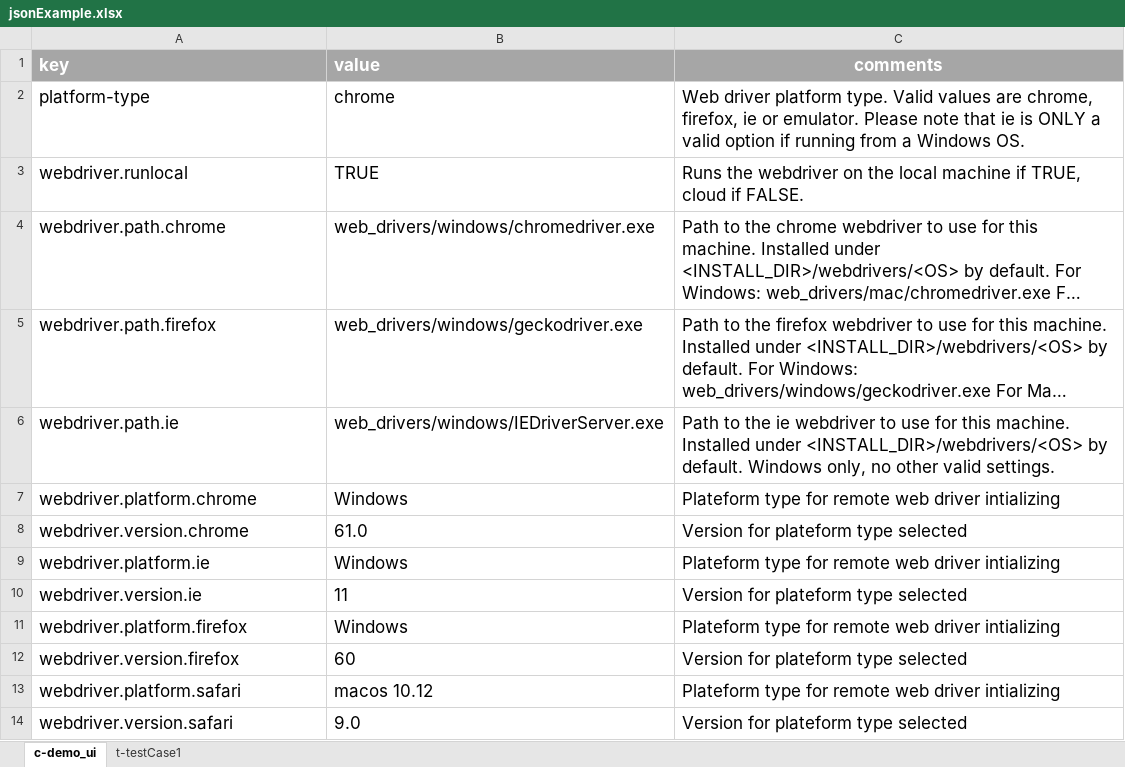
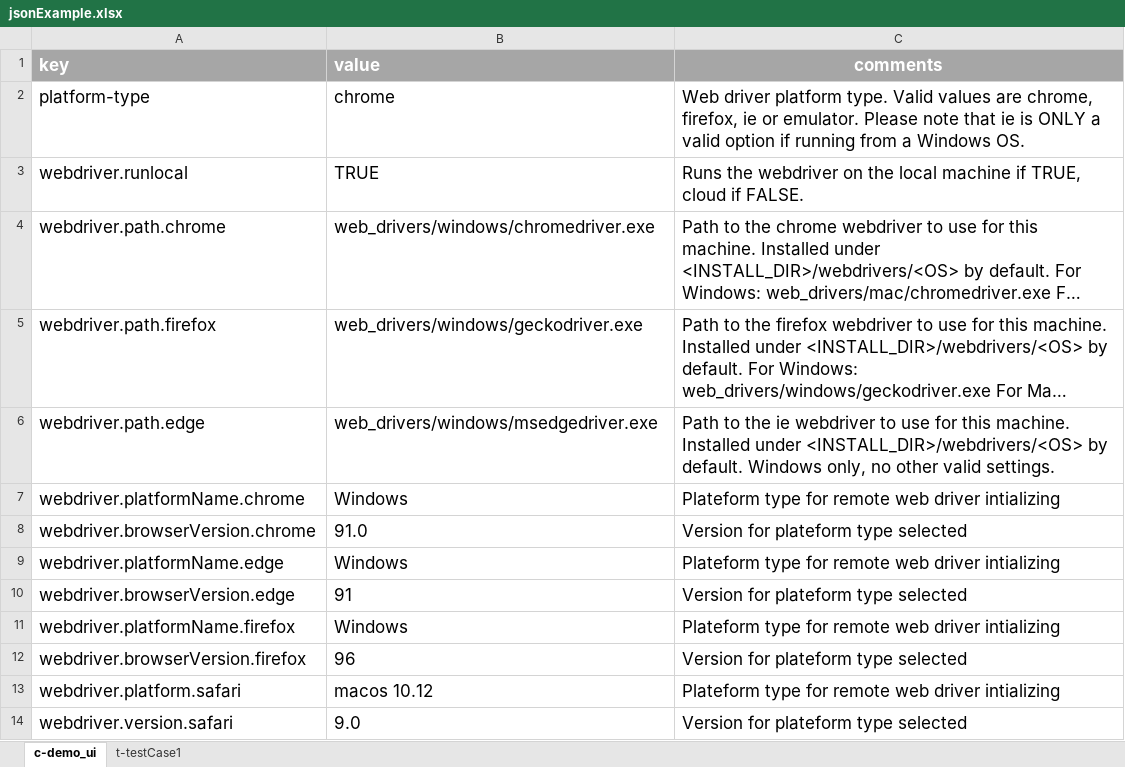
Before and after one commit to tmobile/codeless, an Excel workbook: example_usage/suites/jsonExample.xlsx, sheet c-demo_ui, drawn as a sheet; only a part is shown; long unchanged cells end in …; values as stored, in another font and other column widths than the file's, no borders; removed rows and columns are numbered as before the commit, all else as after; the diff names each change by its address in the sheet, - before the commit and + after, or states it on an @@ line.

```diff
--- a/example_usage/suites/jsonExample.xlsx (sheet c-demo_ui)
+++ b/example_usage/suites/jsonExample.xlsx (sheet c-demo_ui)
-A6 (key): webdriver.path.ie
+A6 (key): webdriver.path.edge
-B6 (value): web_drivers/windows/IEDriverServer.exe
+B6 (value): web_drivers/windows/msedgedriver.exe
-A7 (key): webdriver.platform.chrome
+A7 (key): webdriver.platformName.chrome
-row 8: webdriver.version.chrome | 61.0 | Version for plateform type selected
+row 8: webdriver.browserVersion.chrome | 91.0 | Version for plateform type selected
-A9 (key): webdriver.platform.ie
+A9 (key): webdriver.platformName.edge
-row 10: webdriver.version.ie | 11 | Version for plateform type selected
+row 10: webdriver.browserVersion.edge | 91 | Version for plateform type selected
-A11 (key): webdriver.platform.firefox
+A11 (key): webdriver.platformName.firefox
-row 12: webdriver.version.firefox | 60 | Version for plateform type selected
+row 12: webdriver.browserVersion.firefox | 96 | Version for plateform type selected
```
Also changed, not shown: example_usage/suites/cbtest.xlsx, example_usage/suites/sampleipadtest.xlsx, 3 other files.
